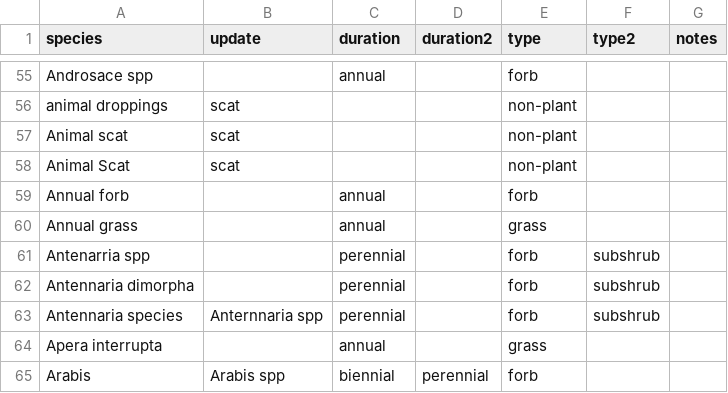
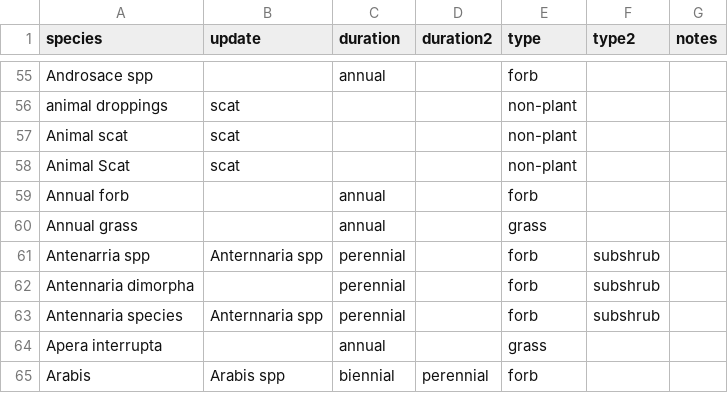
Before and after one commit to pbadler/bromecast-data, a CSV file: satellites/deriveddata/species_list.csv, drawn as a sheet; only a part is shown, gaps mark what is left out.

```diff
--- a/satellites/deriveddata/species_list.csv
+++ b/satellites/deriveddata/species_list.csv
@@ -60,3 +60,3 @@ Annual forb,,annual,,forb,,
 Annual grass,,annual,,grass,,
-Antenarria spp,,perennial,,forb,subshrub,
+Antenarria spp,Anternnaria spp,perennial,,forb,subshrub,
 Antennaria dimorpha,,perennial,,forb,subshrub,
```
Also changed, not shown: satellites/deriveddata/species_codes_to_check.csv.
